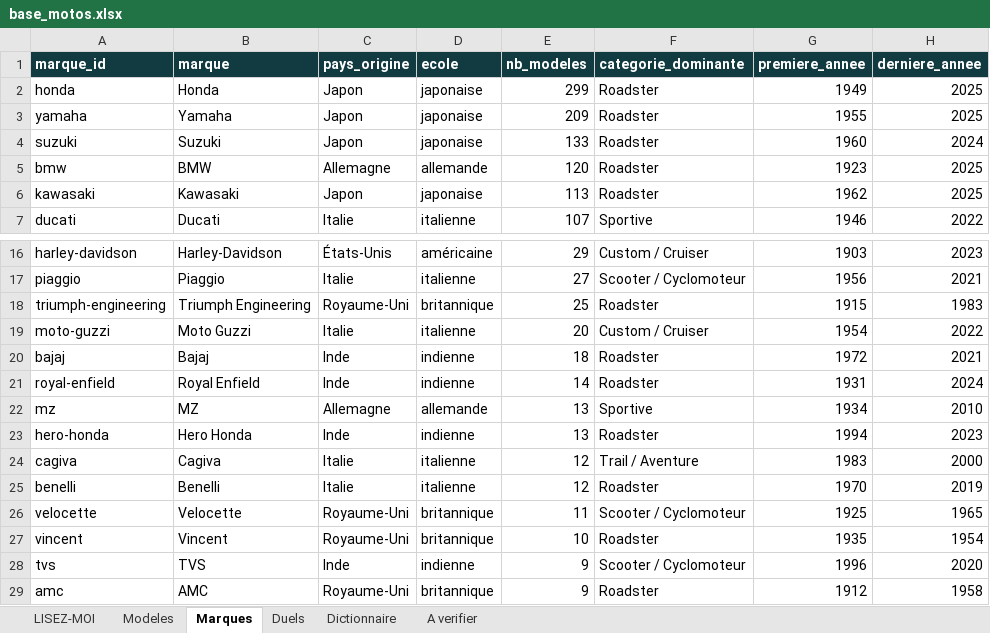
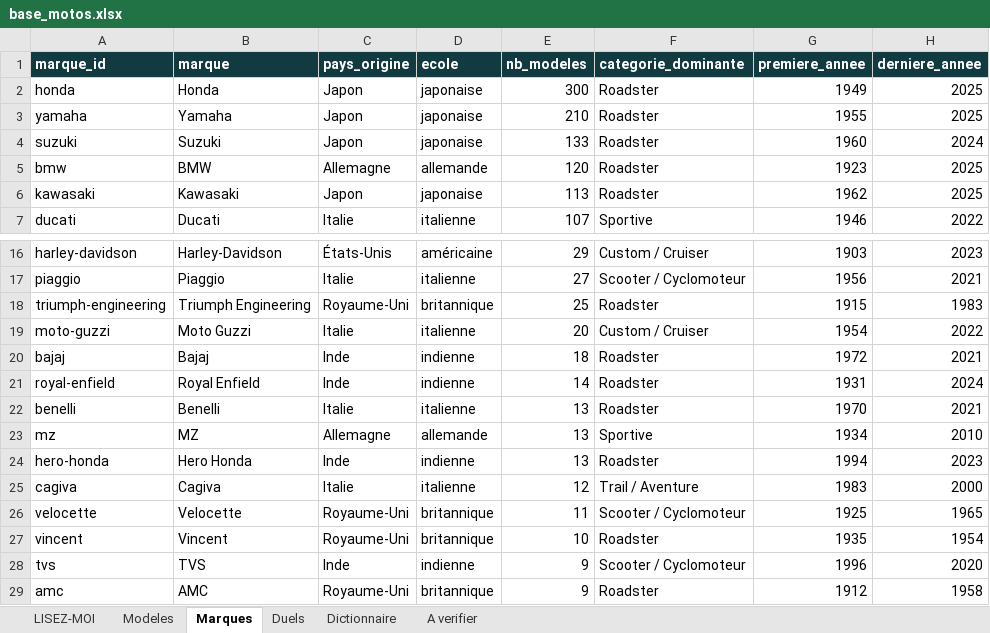
Before and after one commit to jutilisegithupourunprojet/Cylindree-moto.com, an Excel workbook: data/out/base_motos.xlsx, sheet Marques, drawn as a sheet; only a part is shown, gaps mark what is left out; values as stored, in another font and other column widths than the file's, no borders; removed rows and columns are numbered as before the commit, all else as after; the diff names each change by its address in the sheet, - before the commit and + after, or states it on an @@ line.

```diff
--- a/data/out/base_motos.xlsx (sheet Marques)
+++ b/data/out/base_motos.xlsx (sheet Marques)
-E2 (nb_modeles): 299
+E2 (nb_modeles): 300
-E3 (nb_modeles): 209
+E3 (nb_modeles): 210
+row 22: benelli | Benelli | Italie | italienne | 13 | Roadster | 1970 | 2021
-row 25: benelli | Benelli | Italie | italienne | 12 | Roadster | 1970 | 2019
```
Also changed, not shown: sheet Duels, sheet Modeles, sheet LISEZ-MOI, 4 other files.
